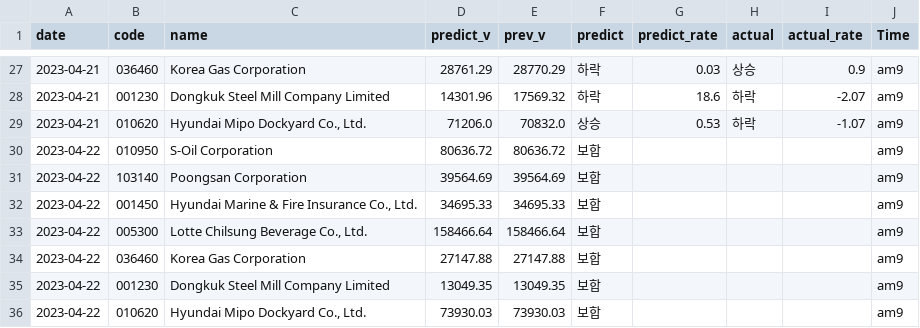
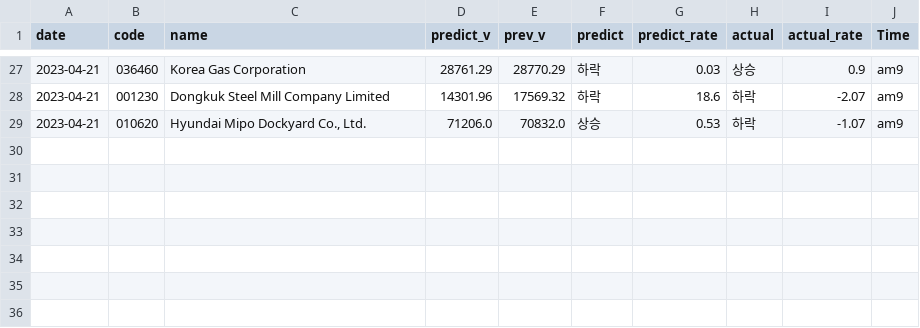
Before and after one commit to jinyoung09/stockpredict, a CSV file: predict.csv, drawn as a sheet; only a part is shown, gaps mark what is left out.

```diff
--- a/predict.csv
+++ b/predict.csv
@@ -29,8 +29 @@ date,code,name,predict_v,prev_v,predict,predict_rate,actual,actual_rate,Time
 2023-04-21,010620,"Hyundai Mipo Dockyard Co., Ltd.",71206.0,70832.0,상승,0.53,하락,-1.07,am9
-2023-04-22,010950,S-Oil Corporation,80636.72,80636.72,보합,,,,am9
-2023-04-22,103140,Poongsan Corporation,39564.69,39564.69,보합,,,,am9
-2023-04-22,001450,"Hyundai Marine & Fire Insurance Co., Ltd.",34695.33,34695.33,보합,,,,am9
-2023-04-22,005300,"Lotte Chilsung Beverage Co., Ltd.",158466.64,158466.64,보합,,,,am9
-2023-04-22,036460,Korea Gas Corporation,27147.88,27147.88,보합,,,,am9
-2023-04-22,001230,Dongkuk Steel Mill Company Limited,13049.35,13049.35,보합,,,,am9
-2023-04-22,010620,"Hyundai Mipo Dockyard Co., Ltd.",73930.03,73930.03,보합,,,,am9
```
Also changed, not shown: data.csv, 2 other files.
